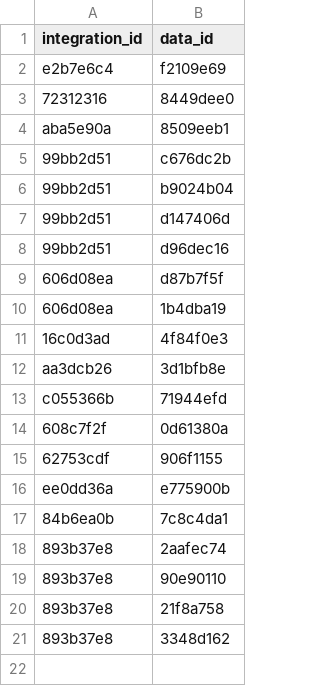
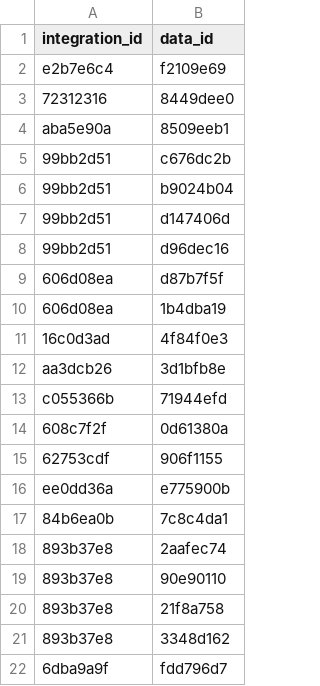
Before and after one commit to Ecosystem-Assessments/pipedat, a CSV file: inst/extdata/data_integration.csv, drawn as a sheet.

```diff
--- a/inst/extdata/data_integration.csv
+++ b/inst/extdata/data_integration.csv
@@ -21 +21,2 @@ ee0dd36a,e775900b
 893b37e8,3348d162
+6dba9a9f,fdd796d7
```
Also changed, not shown: inst/extdata/files_integrated.csv, inst/extdata/pipeline.csv, 6 other files.
